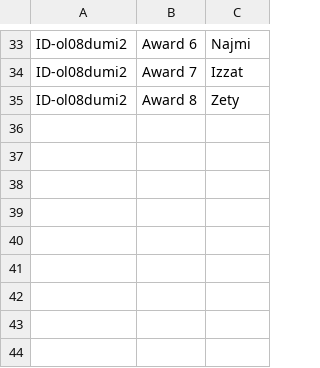
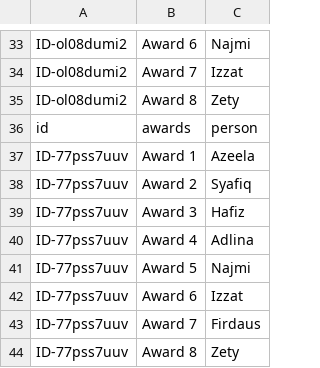
Before and after one commit to booluckgmie/prototype, a CSV file: awards.csv, drawn as a sheet; only a part is shown, gaps mark what is left out.

Commit message:
Append vote data

```diff
--- a/awards.csv
+++ b/awards.csv
@@ -35 +35,10 @@ ID-ol08dumi2,Award 7,Izzat
 ID-ol08dumi2,Award 8,Zety
+id,awards,person
+ID-77pss7uuv,Award 1,Azeela
+ID-77pss7uuv,Award 2,Syafiq
+ID-77pss7uuv,Award 3,Hafiz
+ID-77pss7uuv,Award 4,Adlina
+ID-77pss7uuv,Award 5,Najmi
+ID-77pss7uuv,Award 6,Izzat
+ID-77pss7uuv,Award 7,Firdaus
+ID-77pss7uuv,Award 8,Zety
```
